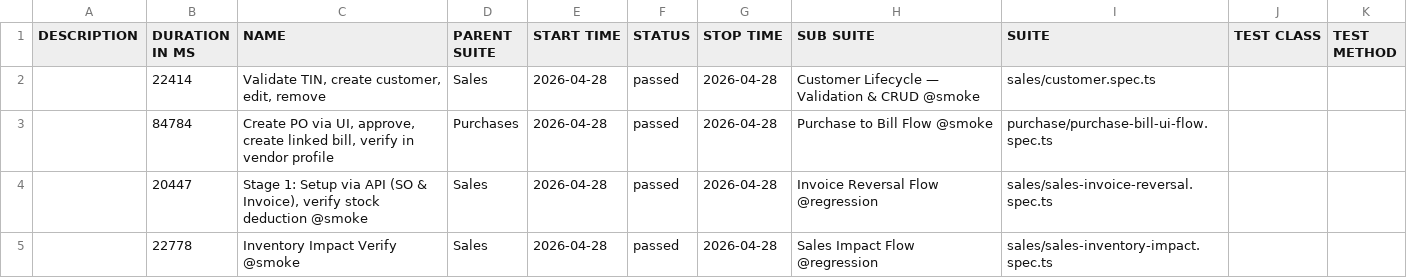
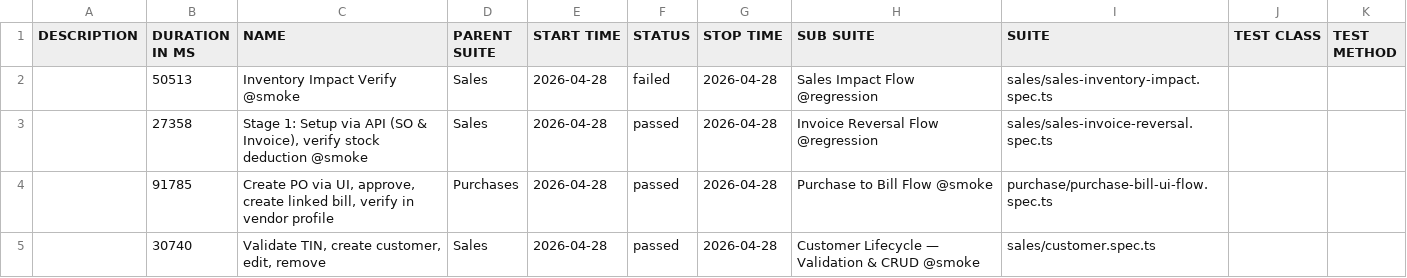
Before and after one commit to tekleab/beffa-automation, a CSV file: allure/data/suites.csv, drawn as a sheet.

```diff
--- a/allure/data/suites.csv
+++ b/allure/data/suites.csv
@@ -1,5 +1,5 @@
 "DESCRIPTION","DURATION IN MS","NAME","PARENT SUITE","START TIME","STATUS","STOP TIME","SUB SUITE","SUITE","TEST CLASS","TEST METHOD"
-"","22414","Validate TIN, create customer, edit, remove","Sales","2026-04-28","passed","2026-04-28","Customer Lifecycle — Validation & CRUD @smoke","sales/customer.spec.ts","",""
-"","84784","Create PO via UI, approve, create linked bill, verify in vendor profile","Purchases","2026-04-28","passed","2026-04-28","Purchase to Bill Flow @smoke","purchase/purchase-bill-ui-flow.spec.ts","",""
-"","20447","Stage 1: Setup via API (SO & Invoice), verify stock deduction @smoke","Sales","2026-04-28","passed","2026-04-28","Invoice Reversal Flow @regression","sales/sales-invoice-reversal.spec.ts","",""
-"","22778","Inventory Impact Verify @smoke","Sales","2026-04-28","passed","2026-04-28","Sales Impact Flow @regression","sales/sales-inventory-impact.spec.ts","",""
+"","50513","Inventory Impact Verify @smoke","Sales","2026-04-28","failed","2026-04-28","Sales Impact Flow @regression","sales/sales-inventory-impact.spec.ts","",""
+"","27358","Stage 1: Setup via API (SO & Invoice), verify stock deduction @smoke","Sales","2026-04-28","passed","2026-04-28","Invoice Reversal Flow @regression","sales/sales-invoice-reversal.spec.ts","",""
+"","91785","Create PO via UI, approve, create linked bill, verify in vendor profile","Purchases","2026-04-28","passed","2026-04-28","Purchase to Bill Flow @smoke","purchase/purchase-bill-ui-flow.spec.ts","",""
+"","30740","Validate TIN, create customer, edit, remove","Sales","2026-04-28","passed","2026-04-28","Customer Lifecycle — Validation & CRUD @smoke","sales/customer.spec.ts","",""
```
Also changed, not shown: 56 other files.
